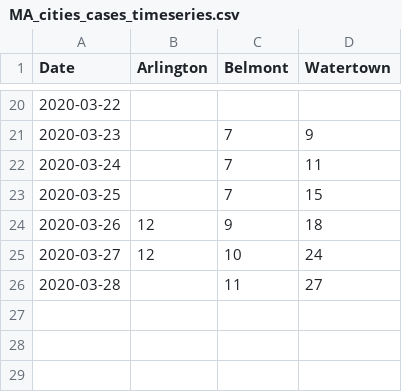
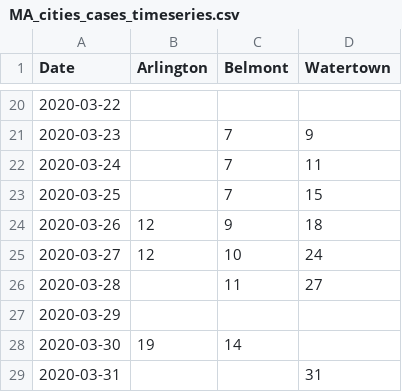
Before and after one commit to cmolodo/covid-19, a CSV file: MA_cities_cases_timeseries.csv, drawn as a sheet; only a part is shown, gaps mark what is left out.

Commit message:
Updated MA cities for 2020-03-30.
Missed city numbers for 2020-03-29.  Missed Watertown number for 2020-03-30, already updated to 03-31.

```diff
--- a/MA_cities_cases_timeseries.csv
+++ b/MA_cities_cases_timeseries.csv
@@ -26 +26,4 @@ Date,Arlington,Belmont,Watertown
 2020-03-28,,11,27
+2020-03-29,,,
+2020-03-30,19,14,,
+2020-03-31,,,31
```
